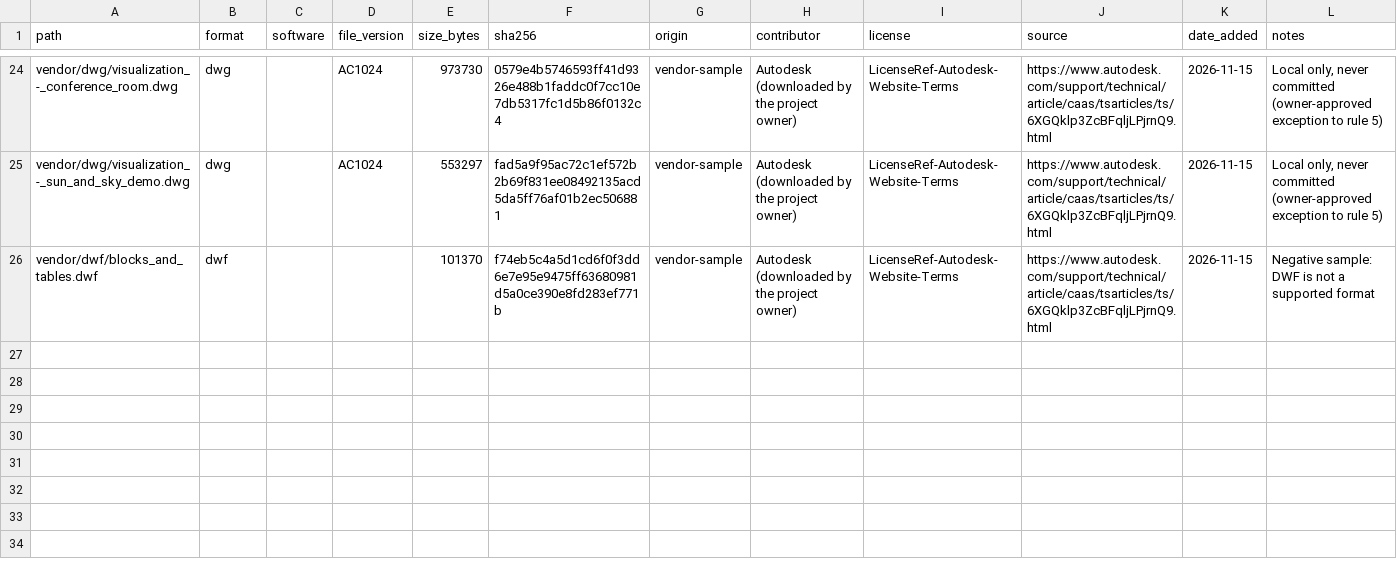
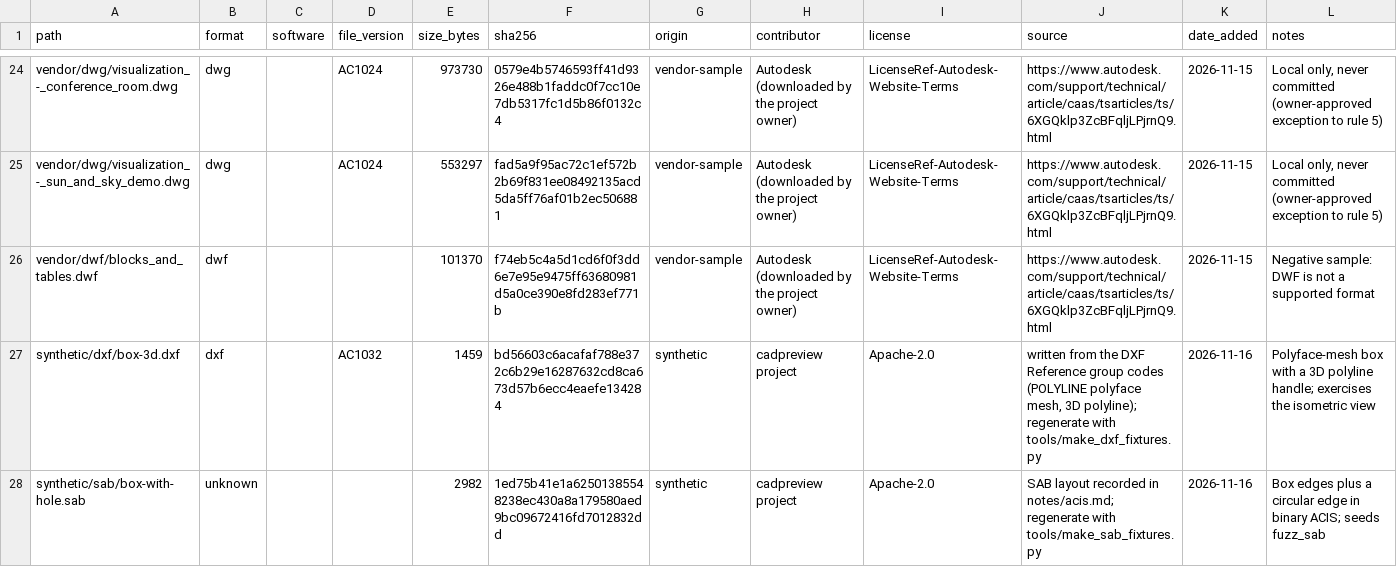
Before and after one commit to ibarra000/cadpreview, a CSV file: corpus/manifest.csv, drawn as a sheet; only a part is shown, gaps mark what is left out.

Commit message:
feat: draw 3D content in tier 4, with ACIS solids as wireframes
Tier 4 keeps z and draws lines and faces with depth, 3D polylines, and
polygon and polyface meshes. Drawings with edges of solids, surfaces or
meshes are shown in the south-east isometric view; 2D drawings keep
their exact top view and file drawing order.

The DWG helper now writes 3D entities, subdivision meshes and the edges
of solids and surfaces. It reads their SAB (binary ACIS) data itself
(helpers/dwg/sab_reader.cpp), from a layout learned only from the sample
files (notes/acis.md); enciphered SAT bodies are skipped. A drawing that
holds only bodies tier 4 cannot draw now says so in its reason.

DWG tier 4 on the 17 vendor samples: 17 of 17 (was 15). Reviews found
two uncharged-work issues (isometric arcs, polyline vertices), both
fixed with tests. Adds fuzz_sab and synthetic 3D fixtures.

```diff
--- a/corpus/manifest.csv
+++ b/corpus/manifest.csv
@@ -26 +26,3 @@ vendor/dwg/visualization_-_sun_and_sky_demo.dwg,dwg,,AC1024,553297,fad5a9f95ac72
 vendor/dwf/blocks_and_tables.dwf,dwf,,,101370,f74eb5c4a5d1cd6f0f3dd6e7e95e9475ff63680981d5a0ce390e8fd283ef771b,vendor-sample,Autodesk (downloaded by the project owner),LicenseRef-Autodesk-Website-Terms,https://www.autodesk.com/support/technical/article/caas/tsarticles/ts/6XGQklp3ZcBFqljLPjrnQ9.html,2026-11-15,Negative sample: DWF is not a supported format
+synthetic/dxf/box-3d.dxf,dxf,,AC1032,1459,bd56603c6acafaf788e372c6b29e16287632cd8ca673d57b6ecc4eaefe134284,synthetic,cadpreview project,Apache-2.0,"written from the DXF Reference group codes (POLYLINE polyface mesh, 3D polyline); regenerate with tools/make_dxf_fixtures.py",2026-11-16,Polyface-mesh box with a 3D polyline handle; exercises the isometric view
+synthetic/sab/box-with-hole.sab,unknown,,,2982,1ed75b41e1a62501385548238ec430a8a179580aed9bc09672416fd7012832dd,synthetic,cadpreview project,Apache-2.0,SAB layout recorded in notes/acis.md; regenerate with tools/make_sab_fixtures.py,2026-11-16,Box edges plus a circular edge in binary ACIS; seeds fuzz_sab
```
Also changed, not shown: 37 other files.
